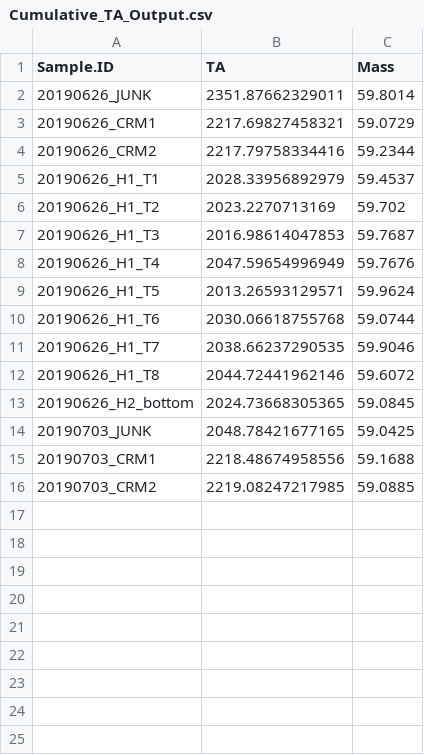
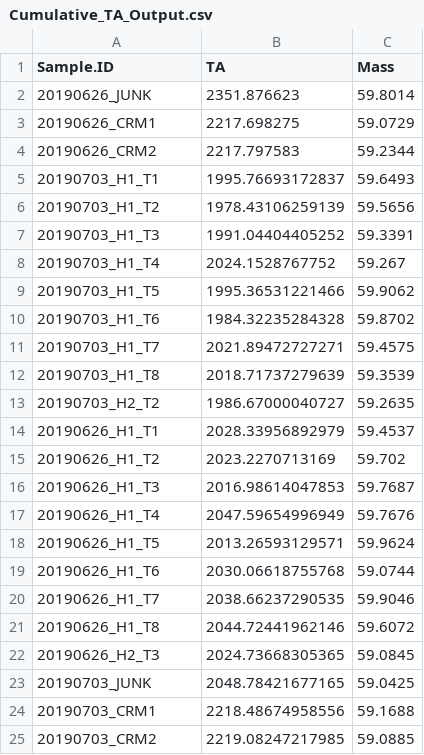
Before and after one commit to SamGurr/Intragenerational_thresholds_OA, a CSV file: RAnalysis/Data/Cumulative_TA_Output.csv, drawn as a sheet.

```diff
--- a/RAnalysis/Data/Cumulative_TA_Output.csv
+++ b/RAnalysis/Data/Cumulative_TA_Output.csv
@@ -1,5 +1,14 @@
 "Sample.ID","TA","Mass"
-"20190626_JUNK",2351.87662329011,59.8014
-"20190626_CRM1",2217.69827458321,59.0729
-"20190626_CRM2",2217.79758334416,59.2344
+"20190626_JUNK",2351.876623,59.8014
+"20190626_CRM1",2217.698275,59.0729
+"20190626_CRM2",2217.797583,59.2344
+"20190703_H1_T1",1995.76693172837,59.6493
+"20190703_H1_T2",1978.43106259139,59.5656
+"20190703_H1_T3",1991.04404405252,59.3391
+"20190703_H1_T4",2024.1528767752,59.267
+"20190703_H1_T5",1995.36531221466,59.9062
+"20190703_H1_T6",1984.32235284328,59.8702
+"20190703_H1_T7",2021.89472727271,59.4575
+"20190703_H1_T8",2018.71737279639,59.3539
+"20190703_H2_T2",1986.67000040727,59.2635
 "20190626_H1_T1",2028.33956892979,59.4537
@@ -12,3 +21,3 @@
 "20190626_H1_T8",2044.72441962146,59.6072
-"20190626_H2_bottom",2024.73668305365,59.0845
+"20190626_H2_T3",2024.73668305365,59.0845
 "20190703_JUNK",2048.78421677165,59.0425
```
Also changed, not shown: RAnalysis/Data/TA/20190626/20190626mass_RUN1.csv, RAnalysis/Data/TA/20190626/TA_Output_20190626_RUN1.csv, 8 other files.
